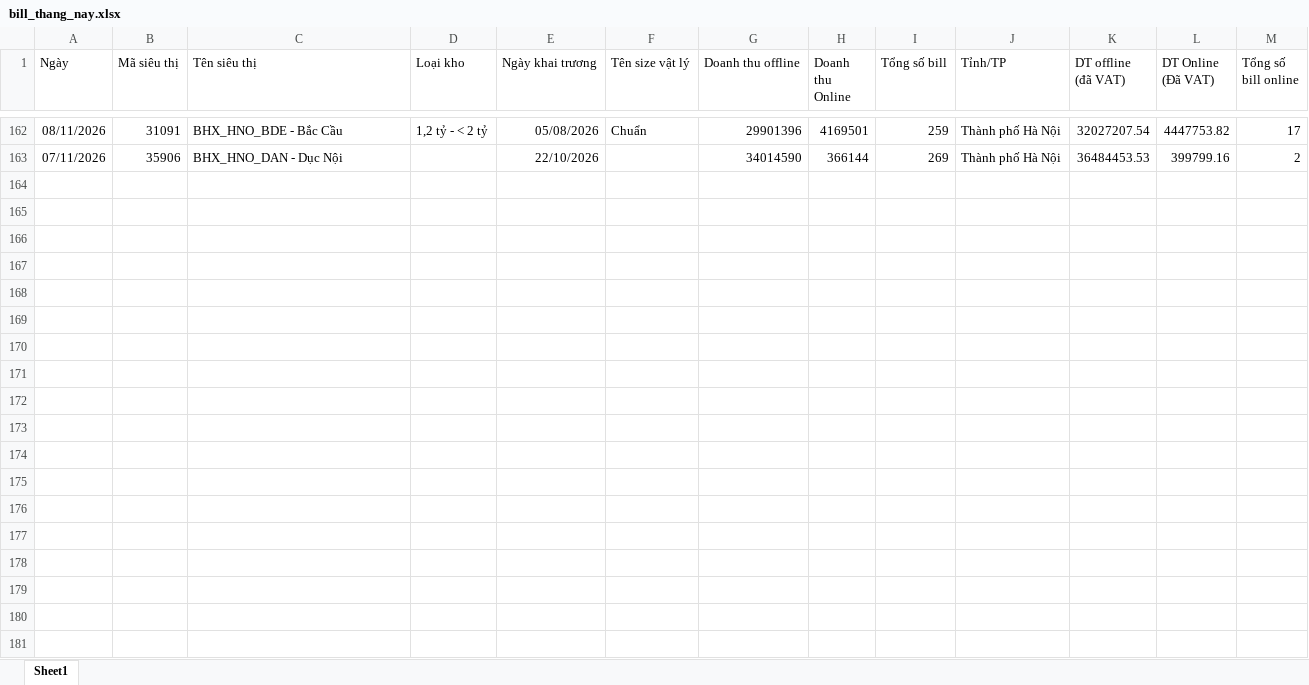
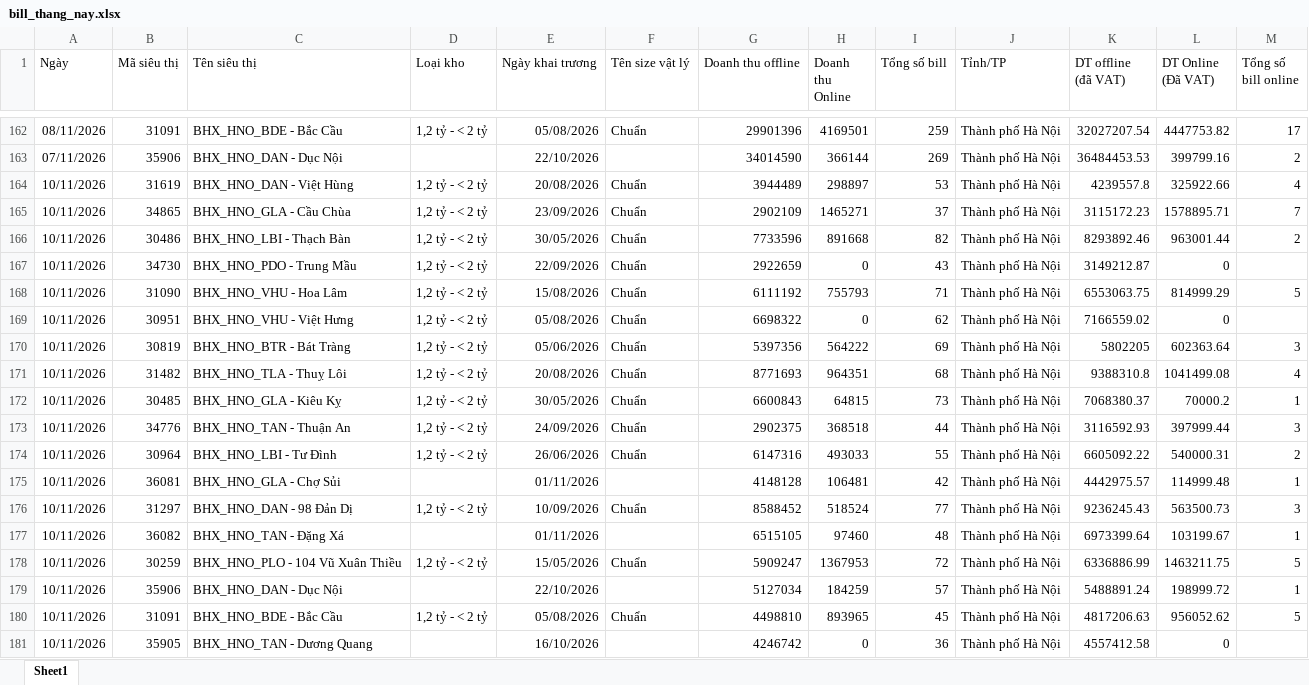
Before and after one commit to phanthiminhphuongctbp-ship-it/bc-vh-kv-thuyvy-98897, an Excel workbook: data/bill_thang_nay.xlsx, sheet Sheet1, drawn as a sheet; only a part is shown, gaps mark what is left out; values as stored, in another font and other column widths than the file's, no borders; the diff names each change by its address in the sheet, - before the commit and + after, or states it on an @@ line.

```diff
--- a/data/bill_thang_nay.xlsx (sheet Sheet1)
+++ b/data/bill_thang_nay.xlsx (sheet Sheet1)
+row 164: 10/11/2026 | 31619 | BHX_HNO_DAN - Việt Hùng | 1,2 tỷ - < 2 tỷ | 20/08/2026 | Chuẩn | 3944489 | 298897 | 53 | Thành phố Hà Nội | 4239557.8 | 325922.66 | 4
+row 165: 10/11/2026 | 34865 | BHX_HNO_GLA - Cầu Chùa | 1,2 tỷ - < 2 tỷ | 23/09/2026 | Chuẩn | 2902109 | 1465271 | 37 | Thành phố Hà Nội | 3115172.23 | 1578895.71 | 7
+row 166: 10/11/2026 | 30486 | BHX_HNO_LBI - Thạch Bàn | 1,2 tỷ - < 2 tỷ | 30/05/2026 | Chuẩn | 7733596 | 891668 | 82 | Thành phố Hà Nội | 8293892.46 | 963001.44 | 2
+row 167: 10/11/2026 | 34730 | BHX_HNO_PDO - Trung Mầu | 1,2 tỷ - < 2 tỷ | 22/09/2026 | Chuẩn | 2922659 | 0 | 43 | Thành phố Hà Nội | 3149212.87 | 0
+row 168: 10/11/2026 | 31090 | BHX_HNO_VHU - Hoa Lâm | 1,2 tỷ - < 2 tỷ | 15/08/2026 | Chuẩn | 6111192 | 755793 | 71 | Thành phố Hà Nội | 6553063.75 | 814999.29 | 5
+row 169: 10/11/2026 | 30951 | BHX_HNO_VHU - Việt Hưng | 1,2 tỷ - < 2 tỷ | 05/08/2026 | Chuẩn | 6698322 | 0 | 62 | Thành phố Hà Nội | 7166559.02 | 0
+row 170: 10/11/2026 | 30819 | BHX_HNO_BTR - Bát Tràng | 1,2 tỷ - < 2 tỷ | 05/06/2026 | Chuẩn | 5397356 | 564222 | 69 | Thành phố Hà Nội | 5802205 | 602363.64 | 3
+row 171: 10/11/2026 | 31482 | BHX_HNO_TLA - Thuỵ Lôi | 1,2 tỷ - < 2 tỷ | 20/08/2026 | Chuẩn | 8771693 | 964351 | 68 | Thành phố Hà Nội | 9388310.8 | 1041499.08 | 4
+row 172: 10/11/2026 | 30485 | BHX_HNO_GLA - Kiêu Kỵ | 1,2 tỷ - < 2 tỷ | 30/05/2026 | Chuẩn | 6600843 | 64815 | 73 | Thành phố Hà Nội | 7068380.37 | 70000.2 | 1
+row 173: 10/11/2026 | 34776 | BHX_HNO_TAN - Thuận An | 1,2 tỷ - < 2 tỷ | 24/09/2026 | Chuẩn | 2902375 | 368518 | 44 | Thành phố Hà Nội | 3116592.93 | 397999.44 | 3
+row 174: 10/11/2026 | 30964 | BHX_HNO_LBI - Tư Đình | 1,2 tỷ - < 2 tỷ | 26/06/2026 | Chuẩn | 6147316 | 493033 | 55 | Thành phố Hà Nội | 6605092.22 | 540000.31 | 2
+row 175: 10/11/2026 | 36081 | BHX_HNO_GLA - Chợ Sủi |  | 01/11/2026 |  | 4148128 | 106481 | 42 | Thành phố Hà Nội | 4442975.57 | 114999.48 | 1
+row 176: 10/11/2026 | 31297 | BHX_HNO_DAN - 98 Đản Dị | 1,2 tỷ - < 2 tỷ | 10/09/2026 | Chuẩn | 8588452 | 518524 | 77 | Thành phố Hà Nội | 9236245.43 | 563500.73 | 3
+row 177: 10/11/2026 | 36082 | BHX_HNO_TAN - Đặng Xá |  | 01/11/2026 |  | 6515105 | 97460 | 48 | Thành phố Hà Nội | 6973399.64 | 103199.67 | 1
+row 178: 10/11/2026 | 30259 | BHX_HNO_PLO - 104 Vũ Xuân Thiều | 1,2 tỷ - < 2 tỷ | 15/05/2026 | Chuẩn | 5909247 | 1367953 | 72 | Thành phố Hà Nội | 6336886.99 | 1463211.75 | 5
+row 179: 10/11/2026 | 35906 | BHX_HNO_DAN - Dục Nội |  | 22/10/2026 |  | 5127034 | 184259 | 57 | Thành phố Hà Nội | 5488891.24 | 198999.72 | 1
+row 180: 10/11/2026 | 31091 | BHX_HNO_BDE - Bắc Cầu | 1,2 tỷ - < 2 tỷ | 05/08/2026 | Chuẩn | 4498810 | 893965 | 45 | Thành phố Hà Nội | 4817206.63 | 956052.62 | 5
+row 181: 10/11/2026 | 35905 | BHX_HNO_TAN - Dương Quang |  | 16/10/2026 |  | 4246742 | 0 | 36 | Thành phố Hà Nội | 4557412.58 | 0
```
Also changed, not shown: data/doanhthu_thang_nay.xlsx, data/kiemke.xlsx, 3 other files.
